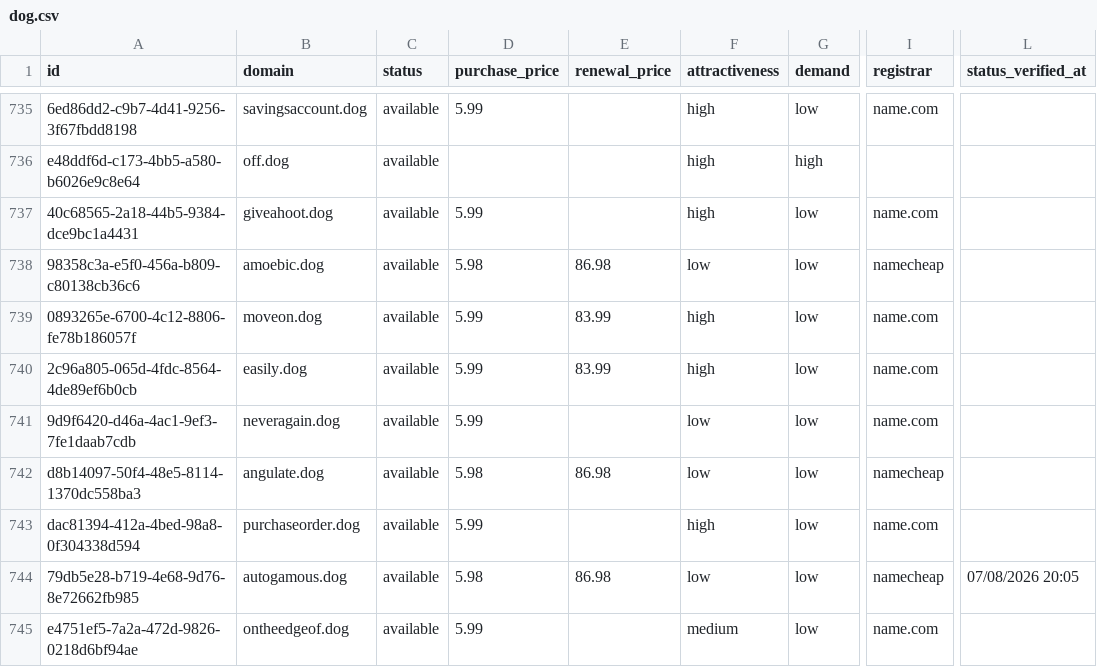
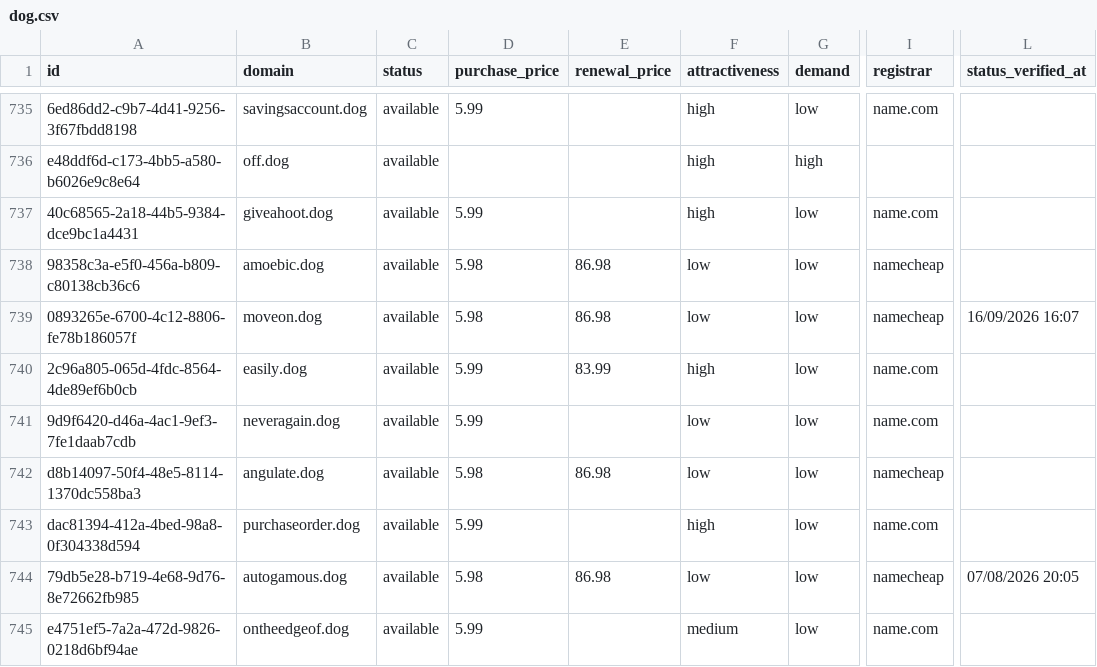
Before and after one commit to UniqueDomains/dog-oneword-domains, a CSV file: dog.csv, drawn as a sheet; only a part is shown, gaps mark what is left out; the diff names each change by its address in the sheet, - before the commit and + after, or states it on an @@ line.

Commit message:
Domains update

```diff
--- a/dog.csv
+++ b/dog.csv
-D739 (purchase_price): 5.99
+D739 (purchase_price): 5.98
-E739 (renewal_price): 83.99
+E739 (renewal_price): 86.98
-F739 (attractiveness): high
+F739 (attractiveness): low
-I739 (registrar): name.com
+I739 (registrar): namecheap
-L739 (status_verified_at): (empty)
+L739 (status_verified_at): 16/09/2026 16:07
```
Also changed, not shown: 4 other files.
